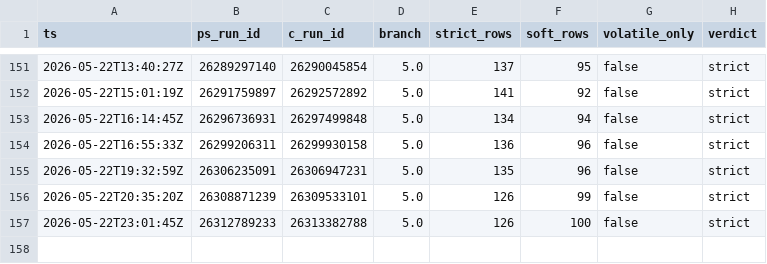
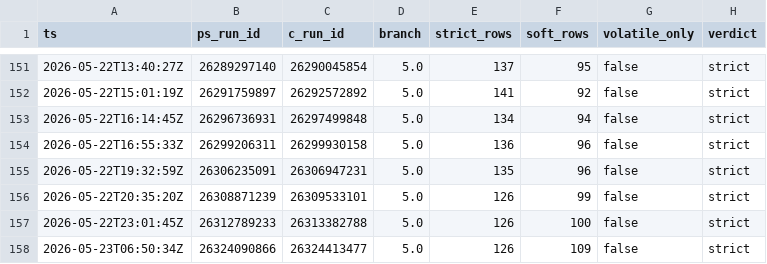
Before and after one commit to dcasota/photonos-scripts, a TSV file: photonos-package-report/photonos-package-report/tools/parity-journal.tsv, drawn as a sheet; only a part is shown, gaps mark what is left out.

```diff
--- a/photonos-package-report/photonos-package-report/tools/parity-journal.tsv
+++ b/photonos-package-report/photonos-package-report/tools/parity-journal.tsv
@@ -157 +157,2 @@ ts	ps_run_id	c_run_id	branch	strict_rows	soft_rows	volatile_only	verdict
 2026-05-22T23:01:45Z	26312789233	26313382788	5.0	126	100	false	strict
+2026-05-23T06:50:34Z	26324090866	26324413477	5.0	126	109	false	strict
```
